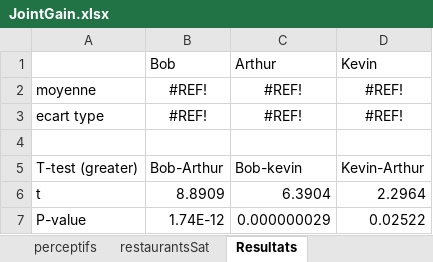
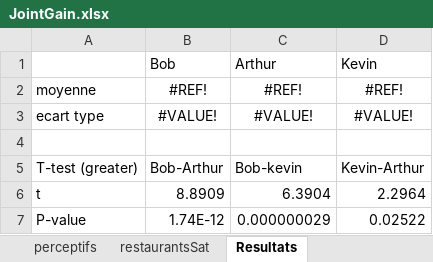
Before and after one commit to Olydia/Discolog, an Excel workbook: ToM/compVsMimic_Etude/EtudeFinale/Resultats/JointGain.xlsx, sheet Resultats, drawn as a sheet; values as stored, in another font and other column widths than the file's, no borders; charts and pictures not drawn; the diff names each change by its address in the sheet, - before the commit and + after, or states it on an @@ line.

```diff
--- a/ToM/compVsMimic_Etude/EtudeFinale/Resultats/JointGain.xlsx (sheet Resultats)
+++ b/ToM/compVsMimic_Etude/EtudeFinale/Resultats/JointGain.xlsx (sheet Resultats)
-B3: #REF!
+B3: #VALUE!
-C3: #REF!
+C3: #VALUE!
-D3: #REF!
+D3: #VALUE!
```
Also changed, not shown: sheet restaurantsSat, charts or pictures, ToM/compVsMimic_Etude/EtudeFinale/ComportementPow.xlsx, ToM/compVsMimic_Etude/EtudeFinale/Resultats/confortData.xlsx, 3 other files.
